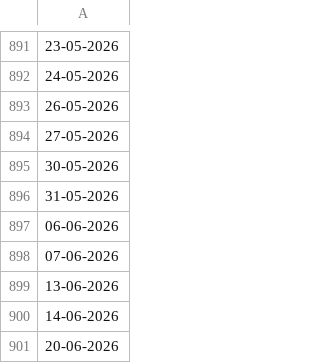
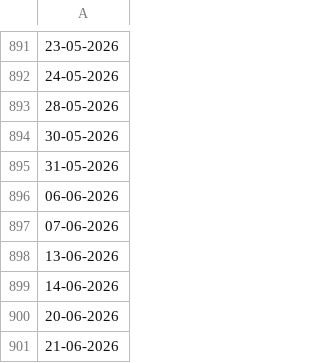
Before and after one commit to sanjibwbsedcl/workingdays, a CSV file: holidays.csv, drawn as a sheet; only a part is shown, gaps mark what is left out; the shorter side is filled out with more unchanged rows; the diff names each change by its address in the sheet, - before the commit and + after, or states it on an @@ line.

Commit message:
Update holidays.csv

```diff
--- a/holidays.csv
+++ b/holidays.csv
-A893: 26-05-2026
+A893: 28-05-2026
-row 894: 27-05-2026
```
